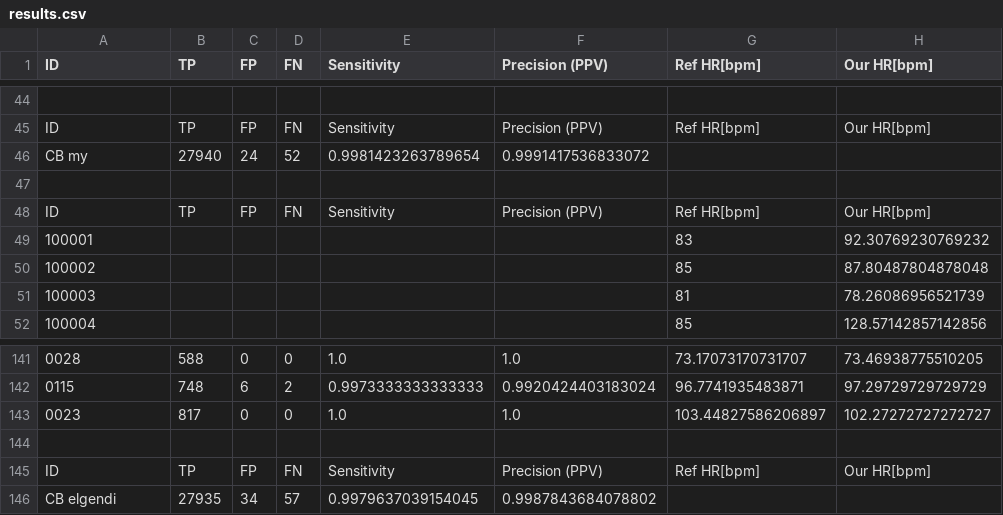
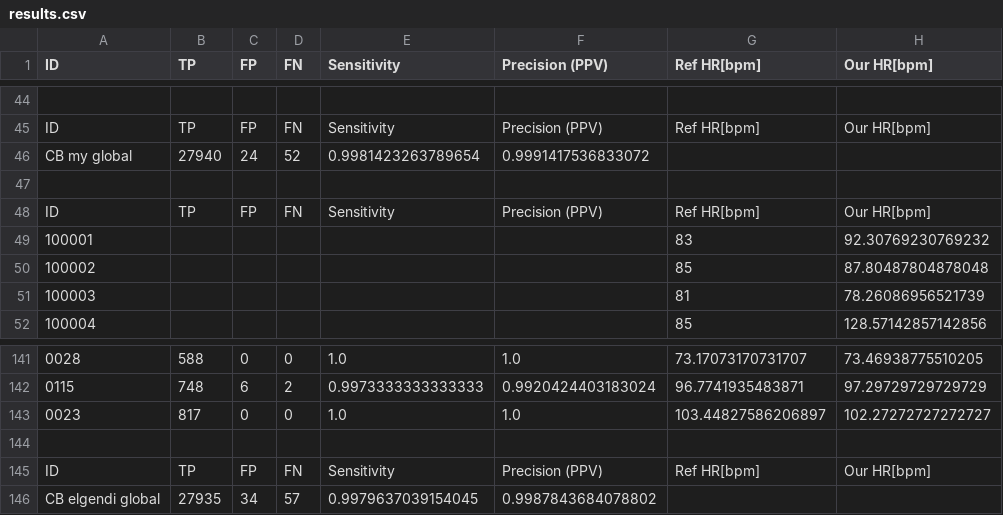
Before and after one commit to simcak/bakalarka, a CSV file: code/results.csv, drawn as a sheet; only a part is shown, gaps mark what is left out; the diff names each change by its address in the sheet, - before the commit and + after, or states it on an @@ line.

Commit message:
elgendi alg implemented into main

```diff
--- a/code/results.csv
+++ b/code/results.csv
-A46 (ID): CB my
+A46 (ID): CB my global
-A146 (ID): CB elgendi
+A146 (ID): CB elgendi global
```
Also changed, not shown: 6 other files.
